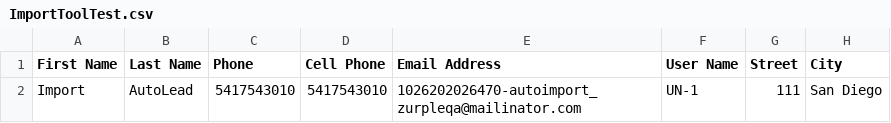
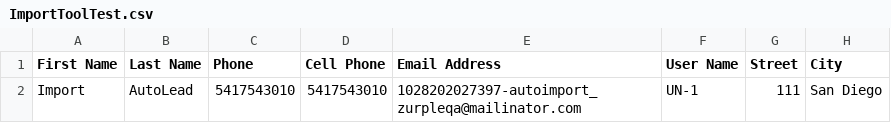
Before and after one commit to aqibh1/Zurple_Automation, a CSV file: resources/data/ImportToolTest.csv, drawn as a sheet; only a part is shown; the diff names each change by its address in the sheet, - before the commit and + after, or states it on an @@ line.

```diff
--- a/resources/data/ImportToolTest.csv
+++ b/resources/data/ImportToolTest.csv
-E2 (Email Address): 1026202026470-autoimport_zurpleqa@mailinator.com
+E2 (Email Address): 1028202027397-autoimport_zurpleqa@mailinator.com
```
Also changed, not shown: 3 other files.
